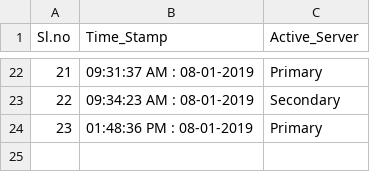
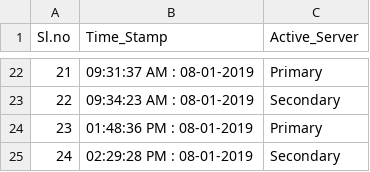
Before and after one commit to vijaykkumar/SPM, a CSV file: Active_Servers.csv, drawn as a sheet; only a part is shown, gaps mark what is left out.

Commit message:
Active server changes

```diff
--- a/Active_Servers.csv
+++ b/Active_Servers.csv
@@ -24 +24,2 @@ Sl.no,Time_Stamp,Active_Server
 23,01:48:36 PM : 08-01-2019,Primary
+24,02:29:28 PM : 08-01-2019,Secondary
```
